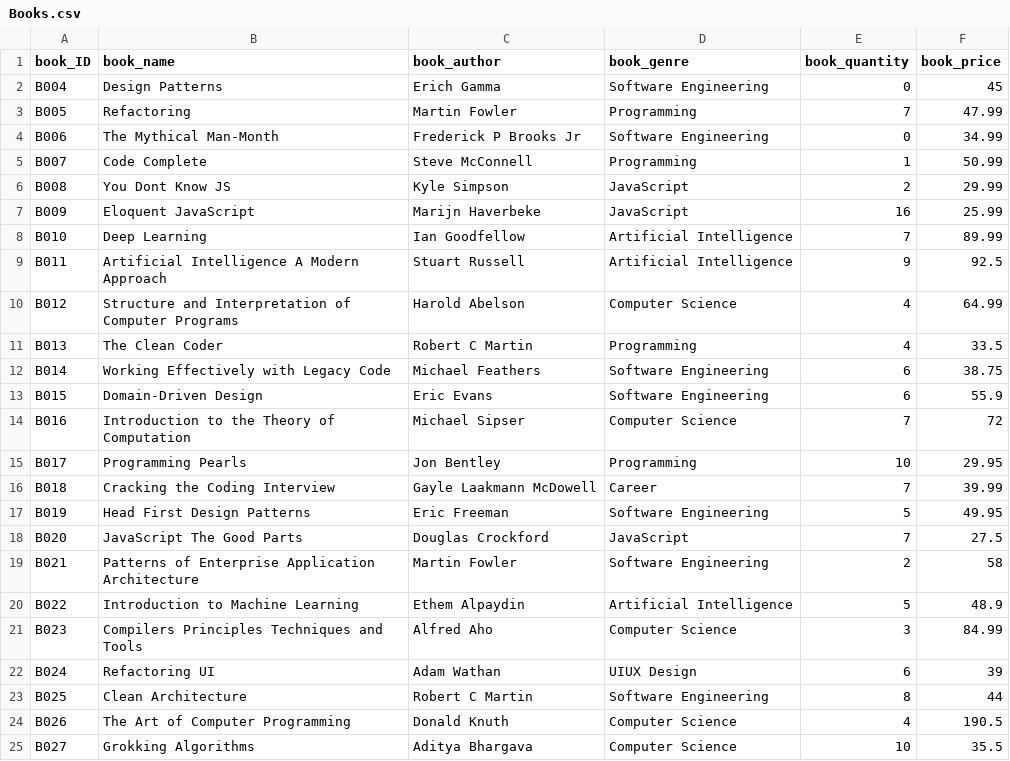
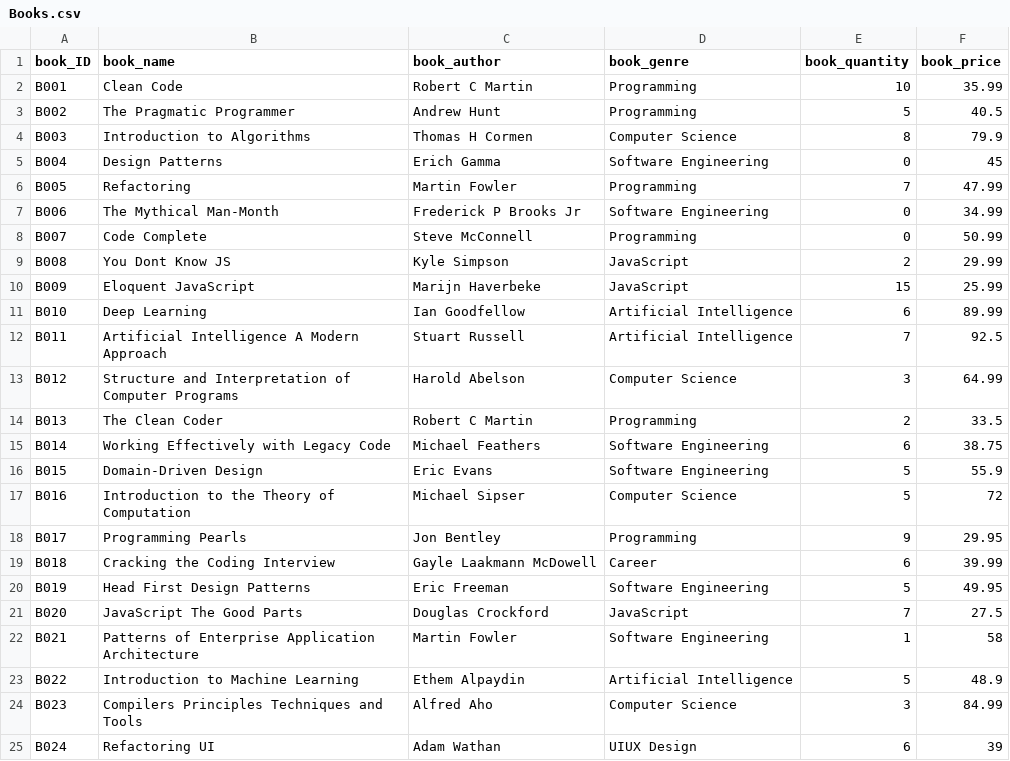
Before and after one commit to HuynhVinhTan/PBL_1_Hoan_Thanh, a CSV file: PBL2-BookStoreManagement/Data/Books.csv, drawn as a sheet; only a part is shown; the shorter side is filled out with more unchanged rows; the diff covers the shown part only.

```diff
--- a/PBL2-BookStoreManagement/Data/Books.csv
+++ b/PBL2-BookStoreManagement/Data/Books.csv
@@ -1,2 +1,5 @@
 book_ID,book_name,book_author,book_genre,book_quantity,book_price
+B001,Clean Code,Robert C Martin,Programming,10,35.99
+B002,The Pragmatic Programmer,Andrew Hunt,Programming,5,40.5
+B003,Introduction to Algorithms,Thomas H Cormen,Computer Science,8,79.9
 B004,Design Patterns,Erich Gamma,Software Engineering,0,45
@@ -4,17 +7,17 @@ B005,Refactoring,Martin Fowler,Programming,7,47.99
 B006,The Mythical Man-Month,Frederick P Brooks Jr,Software Engineering,0,34.99
-B007,Code Complete,Steve McConnell,Programming,1,50.99
+B007,Code Complete,Steve McConnell,Programming,0,50.99
 B008,You Dont Know JS,Kyle Simpson,JavaScript,2,29.99
-B009,Eloquent JavaScript,Marijn Haverbeke,JavaScript,16,25.99
-B010,Deep Learning,Ian Goodfellow,Artificial Intelligence,7,89.99
-B011,Artificial Intelligence A Modern Approach,Stuart Russell,Artificial Intelligence,9,92.5
-B012,Structure and Interpretation of Computer Programs,Harold Abelson,Computer Science,4,64.99
-B013,The Clean Coder,Robert C Martin,Programming,4,33.5
+B009,Eloquent JavaScript,Marijn Haverbeke,JavaScript,15,25.99
+B010,Deep Learning,Ian Goodfellow,Artificial Intelligence,6,89.99
+B011,Artificial Intelligence A Modern Approach,Stuart Russell,Artificial Intelligence,7,92.5
+B012,Structure and Interpretation of Computer Programs,Harold Abelson,Computer Science,3,64.99
+B013,The Clean Coder,Robert C Martin,Programming,2,33.5
 B014,Working Effectively with Legacy Code,Michael Feathers,Software Engineering,6,38.75
-B015,Domain-Driven Design,Eric Evans,Software Engineering,6,55.9
-B016,Introduction to the Theory of Computation,Michael Sipser,Computer Science,7,72
-B017,Programming Pearls,Jon Bentley,Programming,10,29.95
-B018,Cracking the Coding Interview,Gayle Laakmann McDowell,Career,7,39.99
+B015,Domain-Driven Design,Eric Evans,Software Engineering,5,55.9
+B016,Introduction to the Theory of Computation,Michael Sipser,Computer Science,5,72
+B017,Programming Pearls,Jon Bentley,Programming,9,29.95
+B018,Cracking the Coding Interview,Gayle Laakmann McDowell,Career,6,39.99
 B019,Head First Design Patterns,Eric Freeman,Software Engineering,5,49.95
 B020,JavaScript The Good Parts,Douglas Crockford,JavaScript,7,27.5
-B021,Patterns of Enterprise Application Architecture,Martin Fowler,Software Engineering,2,58
+B021,Patterns of Enterprise Application Architecture,Martin Fowler,Software Engineering,1,58
 B022,Introduction to Machine Learning,Ethem Alpaydin,Artificial Intelligence,5,48.9
```
Also changed, not shown: 4 edited cells elsewhere in this file, PBL2-BookStoreManagement/Data/CUS000/summary.csv, PBL2-BookStoreManagement/Data/Customers.csv, 33 other files.
